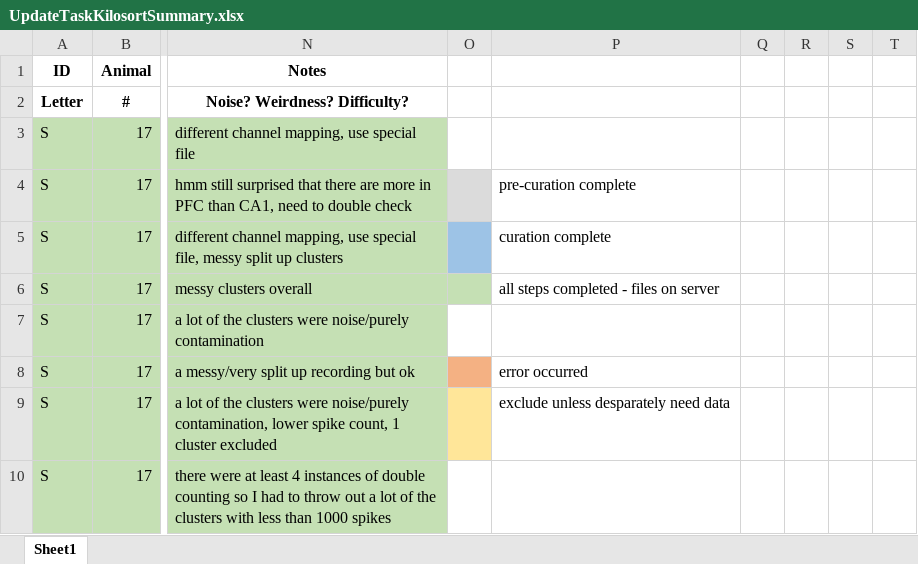
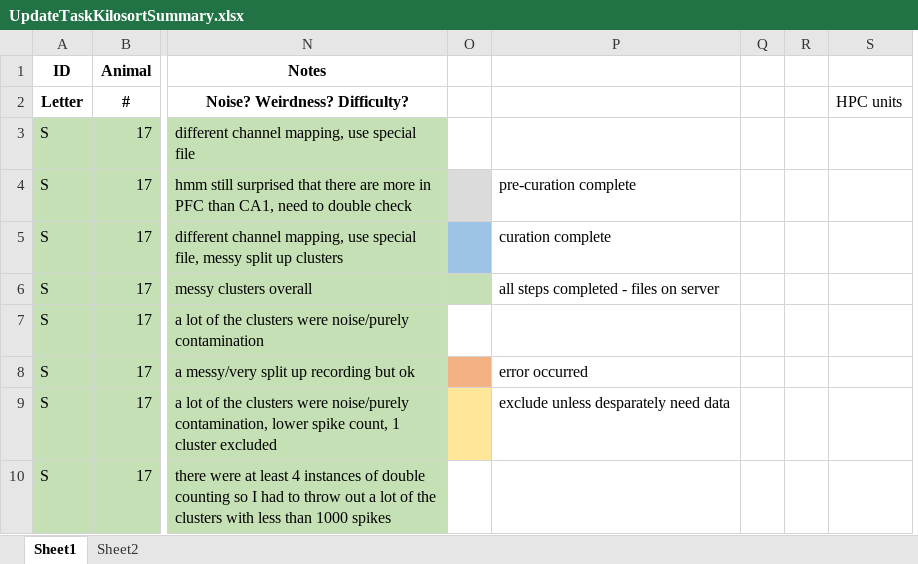
Before and after one commit to stephprince/update-project, an Excel workbook: docs/metadata-summaries/UpdateTaskKilosortSummary.xlsx, sheet Sheet1, drawn as a sheet; only a part is shown, gaps mark what is left out; values as stored, in another font and other column widths than the file's, no borders; removed rows and columns are numbered as before the commit, all else as after; the diff names each change by its address in the sheet, - before the commit and + after, or states it on an @@ line.

```diff
--- a/docs/metadata-summaries/UpdateTaskKilosortSummary.xlsx (sheet Sheet1)
+++ b/docs/metadata-summaries/UpdateTaskKilosortSummary.xlsx (sheet Sheet1)
+sheet tab: Sheet2
-column O, empty
-column P, rows 4-9: pre-curation complete | curation complete | all steps completed - files on server |  | error occurred | exclude unless desparately need data
-column Q, empty
+column O, empty
+column P, rows 4-9: pre-curation complete | curation complete | all steps completed - files on server |  | error occurred | exclude unless desparately need data
+column Q, empty
-column S, empty
-column T, empty
+column S, row 2: HPC units
```
Also changed, not shown: 3 other files.
